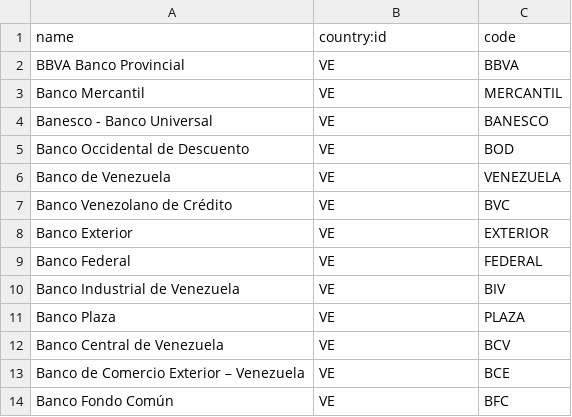
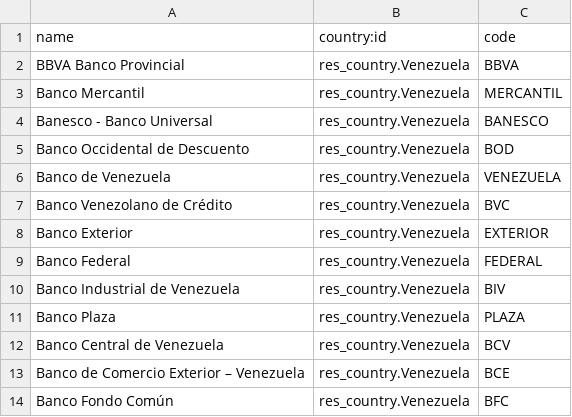
Before and after one commit to odoo-venezuela/odoo-venezuela, a CSV file: l10n_ve_bank/data/res.bank.csv, drawn as a sheet.

Commit message:
[FIX] data banks

```diff
--- a/l10n_ve_bank/data/res.bank.csv
+++ b/l10n_ve_bank/data/res.bank.csv
@@ -1,14 +1,14 @@
 "name","country:id","code"
-"BBVA Banco Provincial","VE","BBVA"
-"Banco Mercantil","VE","MERCANTIL"
-"Banesco - Banco Universal","VE","BANESCO"
-"Banco Occidental de Descuento","VE","BOD"
-"Banco de Venezuela","VE","VENEZUELA"
-"Banco Venezolano de Crédito","VE","BVC"
-"Banco Exterior","VE","EXTERIOR"
-"Banco Federal","VE","FEDERAL"
-"Banco Industrial de Venezuela","VE","BIV"
-"Banco Plaza","VE","PLAZA"
-"Banco Central de Venezuela","VE","BCV"
-"Banco de Comercio Exterior – Venezuela","VE","BCE"
-"Banco Fondo Común","VE","BFC"
+"BBVA Banco Provincial","res_country.Venezuela","BBVA"
+"Banco Mercantil","res_country.Venezuela","MERCANTIL"
+"Banesco - Banco Universal","res_country.Venezuela","BANESCO"
+"Banco Occidental de Descuento","res_country.Venezuela","BOD"
+"Banco de Venezuela","res_country.Venezuela","VENEZUELA"
+"Banco Venezolano de Crédito","res_country.Venezuela","BVC"
+"Banco Exterior","res_country.Venezuela","EXTERIOR"
+"Banco Federal","res_country.Venezuela","FEDERAL"
+"Banco Industrial de Venezuela","res_country.Venezuela","BIV"
+"Banco Plaza","res_country.Venezuela","PLAZA"
+"Banco Central de Venezuela","res_country.Venezuela","BCV"
+"Banco de Comercio Exterior – Venezuela","res_country.Venezuela","BCE"
+"Banco Fondo Común","res_country.Venezuela","BFC"
```
